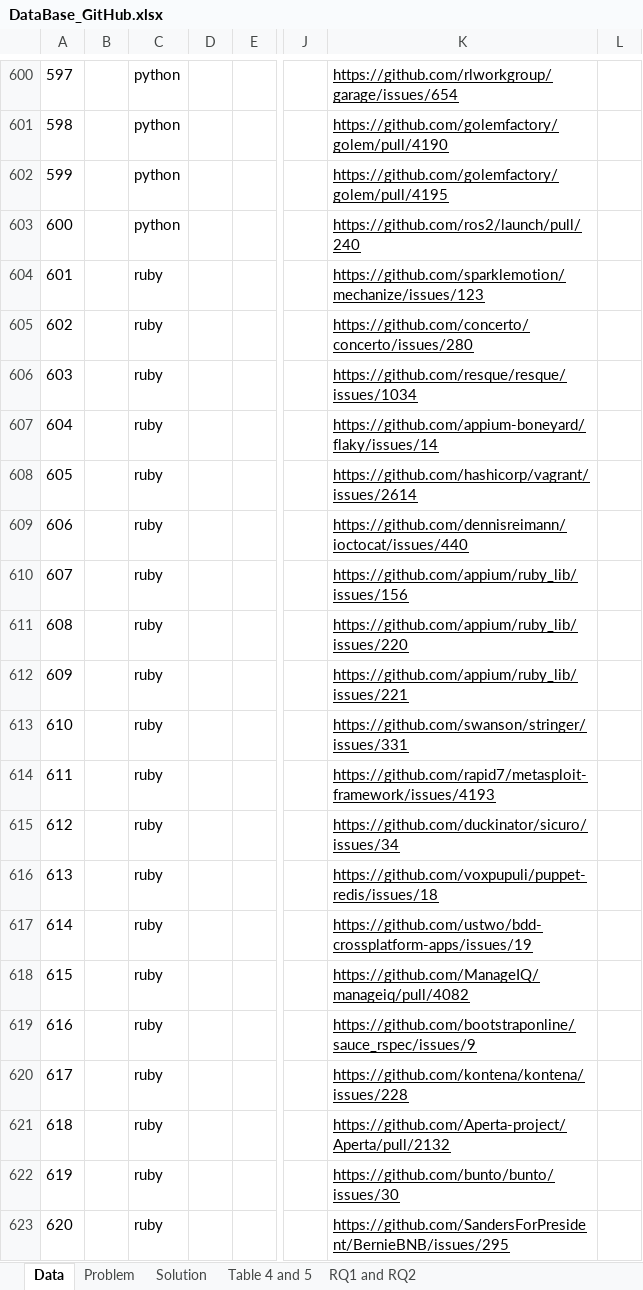
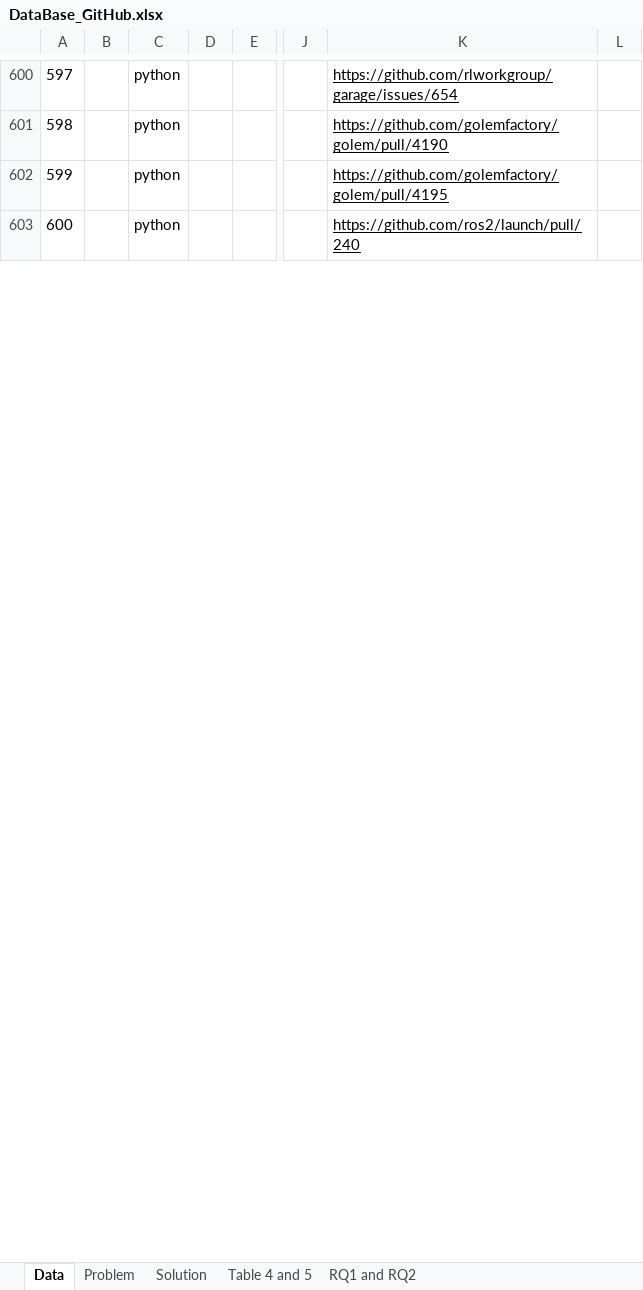
Before and after one commit to Test-Flaky/TSE22, an Excel workbook: data/DataBase_GitHub.xlsx, sheet Data, drawn as a sheet; only a part is shown, gaps mark what is left out; values as stored, in another font and other column widths than the file's, no borders; charts and pictures and conditional formats not drawn; rows hold the shown columns only; the diff covers the shown part only; the diff names each change by its address in the sheet, - before the commit and + after, or states it on an @@ line.

Commit message:
Update data

```diff
--- a/data/DataBase_GitHub.xlsx (sheet Data)
+++ b/data/DataBase_GitHub.xlsx (sheet Data)
-row 604: 601 |  | ruby |  |  |  | https://github.com/sparklemotion/mechanize/issues/123
-row 605: 602 |  | ruby |  |  |  | https://github.com/concerto/concerto/issues/280
-row 606: 603 |  | ruby |  |  |  | https://github.com/resque/resque/issues/1034
-row 607: 604 |  | ruby |  |  |  | https://github.com/appium-boneyard/flaky/issues/14
-row 608: 605 |  | ruby |  |  |  | https://github.com/hashicorp/vagrant/issues/2614
-row 609: 606 |  | ruby |  |  |  | https://github.com/dennisreimann/ioctocat/issues/440
-row 610: 607 |  | ruby |  |  |  | https://github.com/appium/ruby_lib/issues/156
-row 611: 608 |  | ruby |  |  |  | https://github.com/appium/ruby_lib/issues/220
-row 612: 609 |  | ruby |  |  |  | https://github.com/appium/ruby_lib/issues/221
-row 613: 610 |  | ruby |  |  |  | https://github.com/swanson/stringer/issues/331
-row 614: 611 |  | ruby |  |  |  | https://github.com/rapid7/metasploit-framework/issues/4193
-row 615: 612 |  | ruby |  |  |  | https://github.com/duckinator/sicuro/issues/34
-row 616: 613 |  | ruby |  |  |  | https://github.com/voxpupuli/puppet-redis/issues/18
-row 617: 614 |  | ruby |  |  |  | https://github.com/ustwo/bdd-crossplatform-apps/issues/19
-row 618: 615 |  | ruby |  |  |  | https://github.com/ManageIQ/manageiq/pull/4082
-row 619: 616 |  | ruby |  |  |  | https://github.com/bootstraponline/sauce_rspec/issues/9
-row 620: 617 |  | ruby |  |  |  | https://github.com/kontena/kontena/issues/228
-row 621: 618 |  | ruby |  |  |  | https://github.com/Aperta-project/Aperta/pull/2132
-row 622: 619 |  | ruby |  |  |  | https://github.com/bunto/bunto/issues/30
-row 623: 620 |  | ruby |  |  |  | https://github.com/SandersForPresident/BernieBNB/issues/295
```
Also changed, not shown: 71 removed rows and row numbers in column A elsewhere in this sheet, formulas that keep their value.
